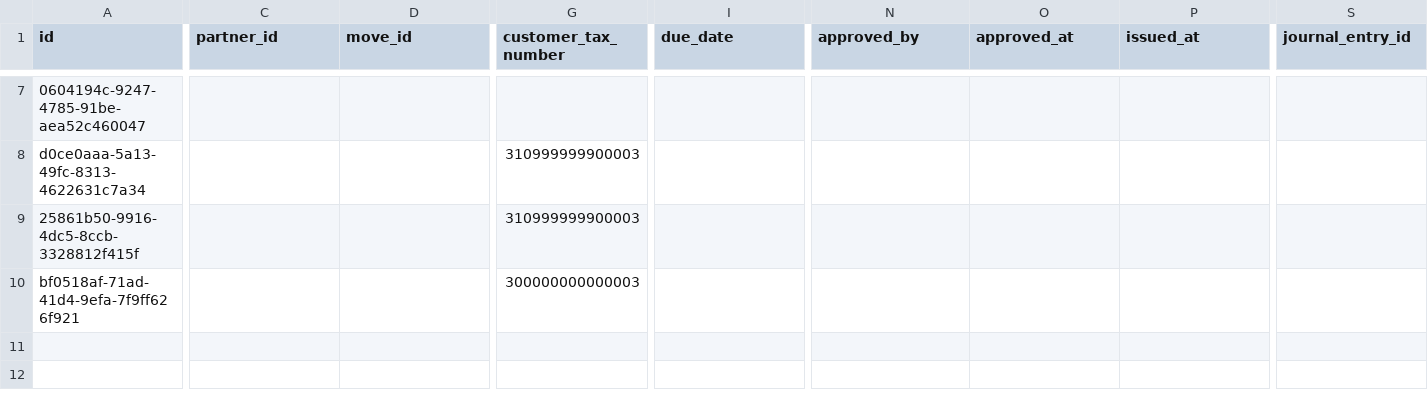
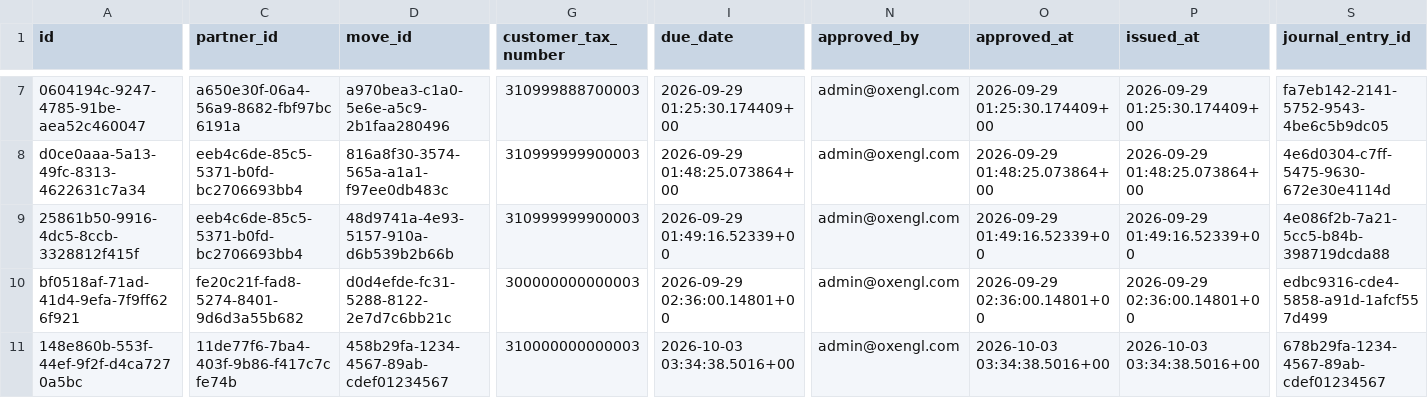
Before and after one commit to awadh1987/oxengl-com, a CSV file: data-pipeline/profiles/pg_export/customer_invoices.csv, drawn as a sheet; only a part is shown, gaps mark what is left out; rows hold the shown columns only; the diff covers the shown part only; the diff names each change by its address in the sheet, - before the commit and + after, or states it on an @@ line.

```diff
--- a/data-pipeline/profiles/pg_export/customer_invoices.csv
+++ b/data-pipeline/profiles/pg_export/customer_invoices.csv
-C7 (partner_id): (empty)
+C7 (partner_id): a650e30f-06a4-56a9-8682-fbf97bc6191a
-D7 (move_id): (empty)
+D7 (move_id): a970bea3-c1a0-5e6e-a5c9-2b1faa280496
-G7 (customer_tax_number): (empty)
+G7 (customer_tax_number): 310999888700003
-I7 (due_date): (empty)
+I7 (due_date): 2026-09-29 01:25:30.174409+00
-N7:N10 (approved_by): (empty)
+N7:N10 (approved_by): admin@oxengl.com
-O7 (approved_at): (empty)
+O7 (approved_at): 2026-09-29 01:25:30.174409+00
-P7 (issued_at): (empty)
+P7 (issued_at): 2026-09-29 01:25:30.174409+00
-S7 (journal_entry_id): (empty)
+S7 (journal_entry_id): fa7eb142-2141-5752-9543-4be6c5b9dc05
-C8:C9 (partner_id): (empty)
+C8:C9 (partner_id): eeb4c6de-85c5-5371-b0fd-bc2706693bb4
-D8 (move_id): (empty)
+D8 (move_id): 816a8f30-3574-565a-a1a1-f97ee0db483c
-I8 (due_date): (empty)
+I8 (due_date): 2026-09-29 01:48:25.073864+00
-O8 (approved_at): (empty)
+O8 (approved_at): 2026-09-29 01:48:25.073864+00
-P8 (issued_at): (empty)
+P8 (issued_at): 2026-09-29 01:48:25.073864+00
-S8 (journal_entry_id): (empty)
+S8 (journal_entry_id): 4e6d0304-c7ff-5475-9630-672e30e4114d
-D9 (move_id): (empty)
+D9 (move_id): 48d9741a-4e93-5157-910a-d6b539b2b66b
-I9 (due_date): (empty)
+I9 (due_date): 2026-09-29 01:49:16.52339+00
-O9 (approved_at): (empty)
+O9 (approved_at): 2026-09-29 01:49:16.52339+00
-P9 (issued_at): (empty)
+P9 (issued_at): 2026-09-29 01:49:16.52339+00
-S9 (journal_entry_id): (empty)
+S9 (journal_entry_id): 4e086f2b-7a21-5cc5-b84b-398719dcda88
-C10 (partner_id): (empty)
+C10 (partner_id): fe20c21f-fad8-5274-8401-9d6d3a55b682
-D10 (move_id): (empty)
+D10 (move_id): d0d4efde-fc31-5288-8122-2e7d7c6bb21c
-I10 (due_date): (empty)
+I10 (due_date): 2026-09-29 02:36:00.14801+00
-O10 (approved_at): (empty)
+O10 (approved_at): 2026-09-29 02:36:00.14801+00
-P10 (issued_at): (empty)
+P10 (issued_at): 2026-09-29 02:36:00.14801+00
-S10 (journal_entry_id): (empty)
+S10 (journal_entry_id): edbc9316-cde4-5858-a91d-1afcf557d499
+row 11: 148e860b-553f-44ef-9f2f-d4ca7270a5bc | 11de77f6-7ba4-403f-9b86-f417c7cfe74b | 458b29fa-1234-4567-89ab-cdef01234567 | 310000000000003 | 2026-10-03 03:34:38.5016+00 | admin@oxengl.com | 2026-10-03 03:34:38.5016+00 | 2026-10-03 03:34:38.5016+00 | 678b29fa-1234-4567-89ab-cdef01234567
```
Also changed, not shown: 38 edited cells elsewhere in this file, 35 other files.
